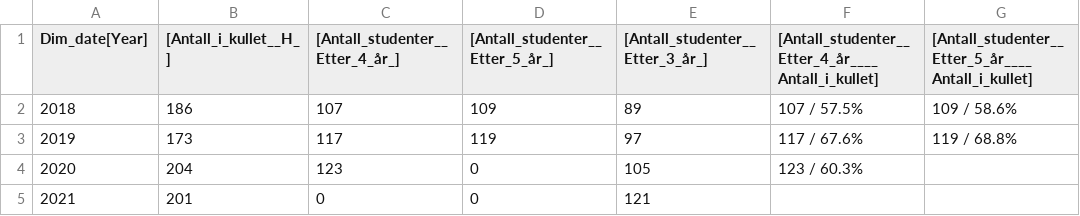
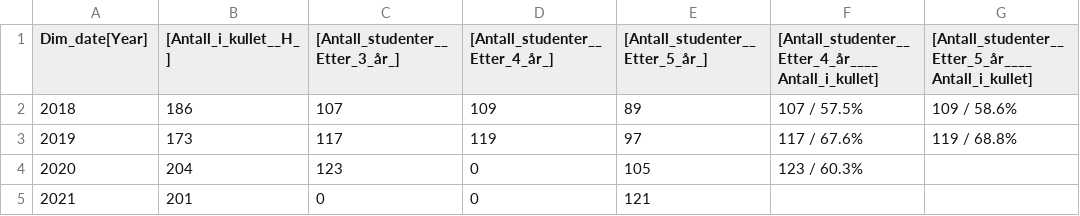
Before and after one commit to RouzbehRasai/NHO-Sj-fart, a CSV file: DataDatawrapper/MaritimUtdanningHUGjennomforing.csv, drawn as a sheet.

Commit message:
Upload CSV from Power Automate

```diff
--- a/DataDatawrapper/MaritimUtdanningHUGjennomforing.csv
+++ b/DataDatawrapper/MaritimUtdanningHUGjennomforing.csv
@@ -1,2 +1,2 @@
-Dim_date[Year],[Antall_i_kullet__H_],[Antall_studenter__Etter_4_år_],[Antall_studenter__Etter_5_år_],[Antall_studenter__Etter_3_år_],[Antall_studenter__Etter_4_år____Antall_i_kullet],[Antall_studenter__Etter_5_år____Antall_i_kullet]
+Dim_date[Year],[Antall_i_kullet__H_],[Antall_studenter__Etter_3_år_],[Antall_studenter__Etter_4_år_],[Antall_studenter__Etter_5_år_],[Antall_studenter__Etter_4_år____Antall_i_kullet],[Antall_studenter__Etter_5_år____Antall_i_kullet]
 2018,186,107,109,89,107 / 57.5%,109 / 58.6%
```
